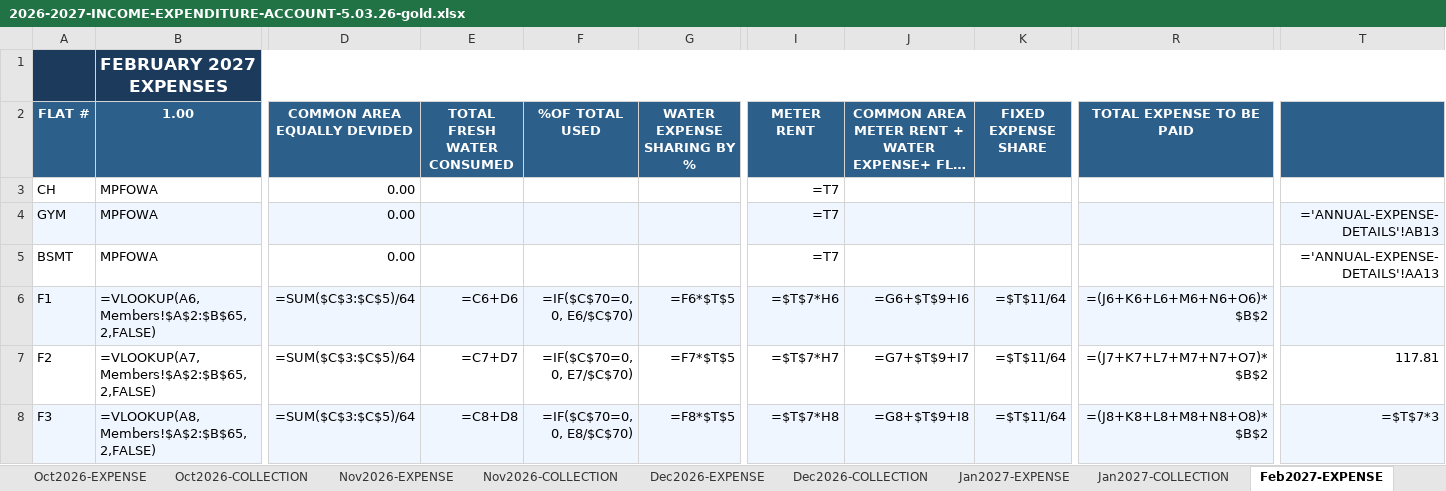
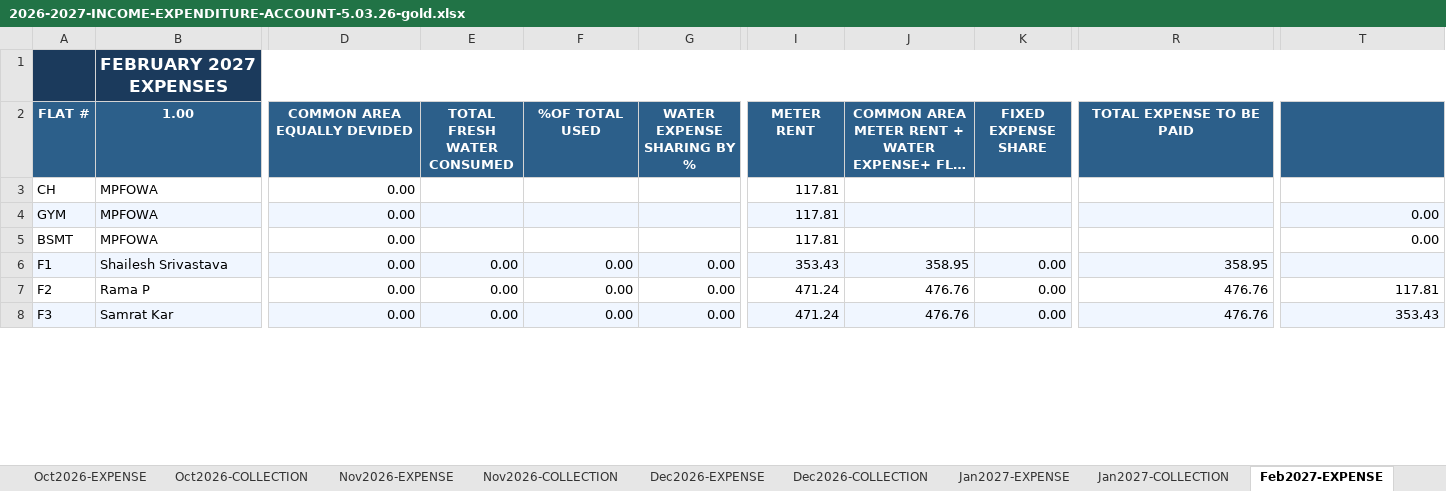
Before and after one commit to manapristine/manapristine, an Excel workbook: db/accounts/2026-2027-INCOME-EXPENDITURE-ACCOUNT-5.03.26-gold.xlsx, sheet Feb2027-EXPENSE, drawn as a sheet; only a part is shown, gaps mark what is left out; long unchanged cells end in …; values as stored, in another font and other column widths than the file's, no borders; formulas without a stored value are shown as written; conditional formats not drawn; the diff covers the shown part only; the diff names each change by its address in the sheet, - before the commit and + after, or states it on an @@ line.

```diff
--- a/db/accounts/2026-2027-INCOME-EXPENDITURE-ACCOUNT-5.03.26-gold.xlsx (sheet Feb2027-EXPENSE)
+++ b/db/accounts/2026-2027-INCOME-EXPENDITURE-ACCOUNT-5.03.26-gold.xlsx (sheet Feb2027-EXPENSE)
-I3:I5 (METER RENT): =T7
+I3:I5 (METER RENT): 117.81
-T4: ='ANNUAL-EXPENSE-DETAILS'!AB13
+T4: 0.00
-T5: ='ANNUAL-EXPENSE-DETAILS'!AA13
+T5: 0.00
-B6 (1.00): =VLOOKUP(A6,Members!$A$2:$B$65,2,FALSE)
+B6 (1.00): Shailesh Srivastava
-D6:D8 (COMMON AREA EQUALLY DEVIDED): =SUM($C$3:$C$5)/64
+D6:D8 (COMMON AREA EQUALLY DEVIDED): 0.00
-E6 (TOTAL FRESH WATER CONSUMED): =C6+D6
+E6 (TOTAL FRESH WATER CONSUMED): 0.00
-F6 (%OF TOTAL USED): =IF($C$70=0, 0, E6/$C$70)
+F6 (%OF TOTAL USED): 0.00
-G6 (WATER EXPENSE SHARING BY %): =F6*$T$5
+G6 (WATER EXPENSE SHARING BY %): 0.00
-I6 (METER RENT): =$T$7*H6
+I6 (METER RENT): 353.43
-J6: =G6+$T$9+I6
+J6: 358.95
-K6:K8 (FIXED EXPENSE SHARE): =$T$11/64
+K6:K8 (FIXED EXPENSE SHARE): 0.00
-R6 (TOTAL EXPENSE TO BE PAID): =(J6+K6+L6+M6+N6+O6)*$B$2
+R6 (TOTAL EXPENSE TO BE PAID): 358.95
-B7 (1.00): =VLOOKUP(A7,Members!$A$2:$B$65,2,FALSE)
+B7 (1.00): Rama P
-E7 (TOTAL FRESH WATER CONSUMED): =C7+D7
+E7 (TOTAL FRESH WATER CONSUMED): 0.00
-F7 (%OF TOTAL USED): =IF($C$70=0, 0, E7/$C$70)
+F7 (%OF TOTAL USED): 0.00
-G7 (WATER EXPENSE SHARING BY %): =F7*$T$5
+G7 (WATER EXPENSE SHARING BY %): 0.00
-I7 (METER RENT): =$T$7*H7
+I7 (METER RENT): 471.24
-J7: =G7+$T$9+I7
+J7: 476.76
-R7 (TOTAL EXPENSE TO BE PAID): =(J7+K7+L7+M7+N7+O7)*$B$2
+R7 (TOTAL EXPENSE TO BE PAID): 476.76
-B8 (1.00): =VLOOKUP(A8,Members!$A$2:$B$65,2,FALSE)
+B8 (1.00): Samrat Kar
-E8 (TOTAL FRESH WATER CONSUMED): =C8+D8
+E8 (TOTAL FRESH WATER CONSUMED): 0.00
-F8 (%OF TOTAL USED): =IF($C$70=0, 0, E8/$C$70)
+F8 (%OF TOTAL USED): 0.00
-G8 (WATER EXPENSE SHARING BY %): =F8*$T$5
+G8 (WATER EXPENSE SHARING BY %): 0.00
-I8 (METER RENT): =$T$7*H8
+I8 (METER RENT): 471.24
-J8: =G8+$T$9+I8
+J8: 476.76
-R8 (TOTAL EXPENSE TO BE PAID): =(J8+K8+L8+M8+N8+O8)*$B$2
+R8 (TOTAL EXPENSE TO BE PAID): 476.76
-T8: =$T$7*3
+T8: 353.43
```
Also changed, not shown: 1 added row, 1 removed row and 556 edited cells elsewhere in this sheet, sheet INCOME-EXPENSE-CYCLES, sheet Oct2026-EXPENSE, sheet Dec2026-EXPENSE, sheet Nov2026-EXPENSE, sheet June2026-EXPENSE, sheet Jan2027-EXPENSE, 20 more sheets, hidden cells, charts or pictures.
